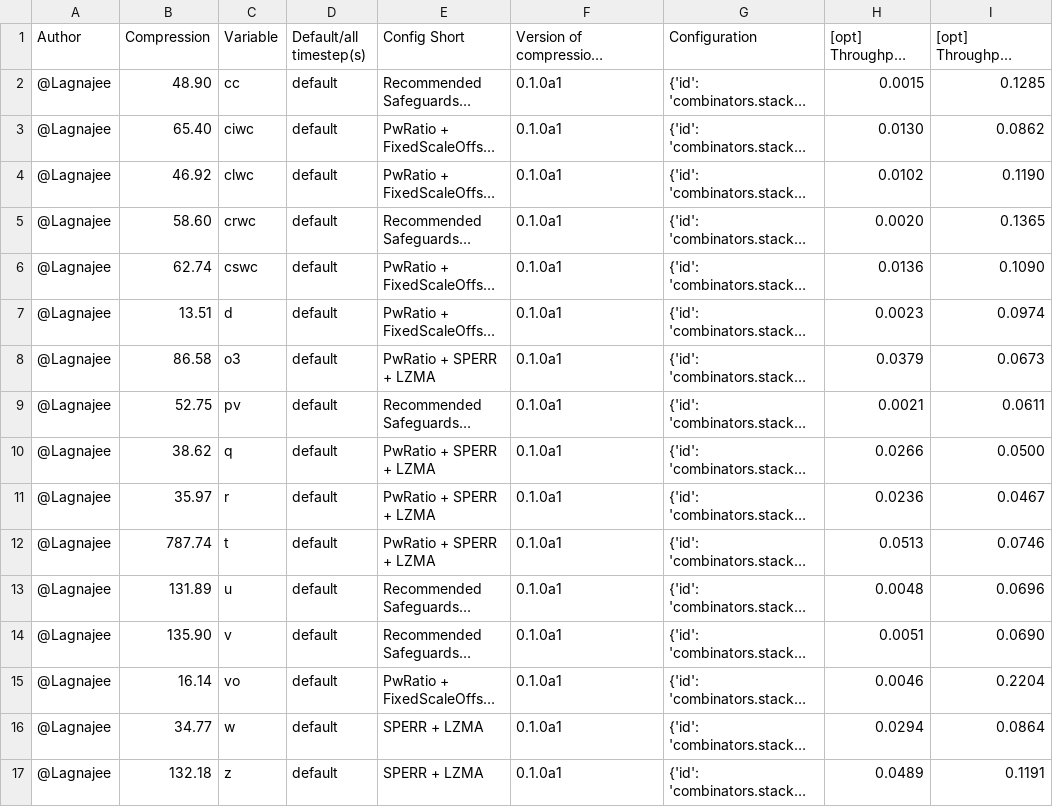
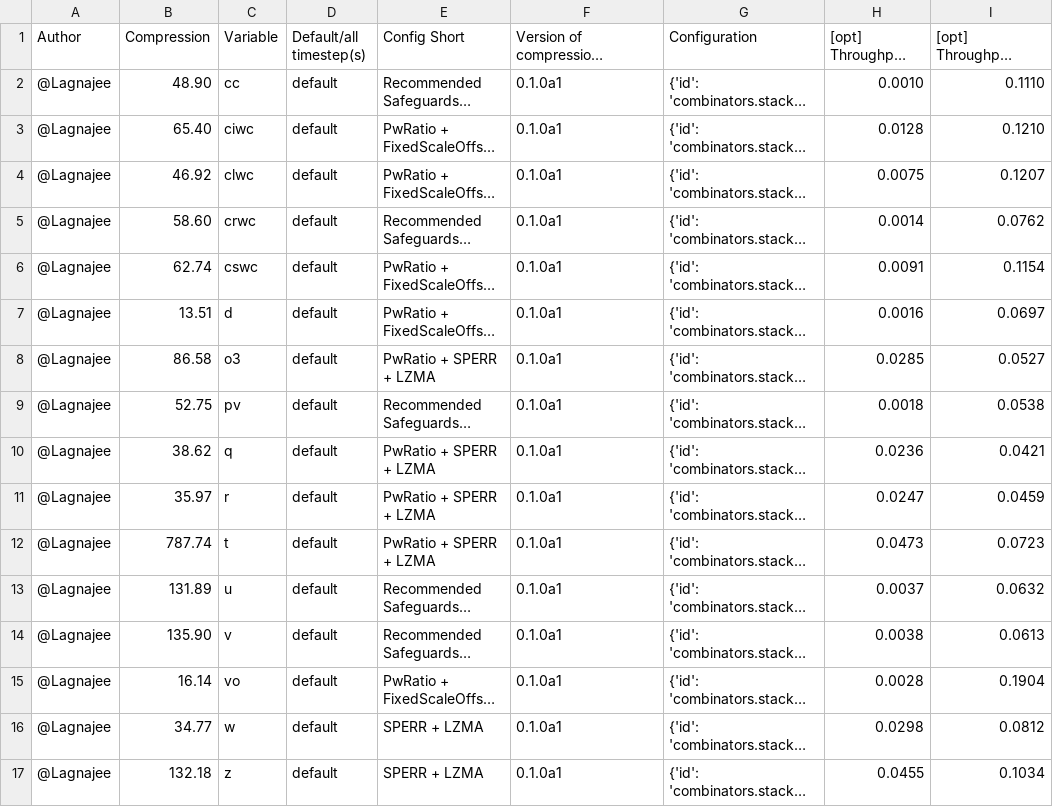
Before and after one commit to Lagnajee/compression-hackathon-solutions, a TSV file: leaderboard/sheet/ERA5-Pressure.tsv, drawn as a sheet; long unchanged cells end in …; the diff names each change by its address in the sheet, - before the commit and + after, or states it on an @@ line.

```diff
--- a/leaderboard/sheet/ERA5-Pressure.tsv
+++ b/leaderboard/sheet/ERA5-Pressure.tsv
-H2: 0.0015
+H2: 0.0010
-I2: 0.1285
+I2: 0.1110
-H3: 0.0130
+H3: 0.0128
-I3: 0.0862
+I3: 0.1210
-H4: 0.0102
+H4: 0.0075
-I4: 0.1190
+I4: 0.1207
-H5: 0.0020
+H5: 0.0014
-I5: 0.1365
+I5: 0.0762
-H6: 0.0136
+H6: 0.0091
-I6: 0.1090
+I6: 0.1154
-H7: 0.0023
+H7: 0.0016
-I7: 0.0974
+I7: 0.0697
-H8: 0.0379
+H8: 0.0285
-I8: 0.0673
+I8: 0.0527
-H9: 0.0021
+H9: 0.0018
-I9: 0.0611
+I9: 0.0538
-H10: 0.0266
+H10: 0.0236
-I10: 0.0500
+I10: 0.0421
-H11: 0.0236
+H11: 0.0247
-I11: 0.0467
+I11: 0.0459
-H12: 0.0513
+H12: 0.0473
-I12: 0.0746
+I12: 0.0723
-H13: 0.0048
+H13: 0.0037
-I13: 0.0696
+I13: 0.0632
-H14: 0.0051
+H14: 0.0038
-I14: 0.0690
+I14: 0.0613
-H15: 0.0046
+H15: 0.0028
-I15: 0.2204
+I15: 0.1904
-H16: 0.0294
+H16: 0.0298
-I16: 0.0864
+I16: 0.0812
-H17: 0.0489
+H17: 0.0455
-I17: 0.1191
+I17: 0.1034
```
Also changed, not shown: results/era5_single.csv, results/era5_throughput.csv, 40 other files.
